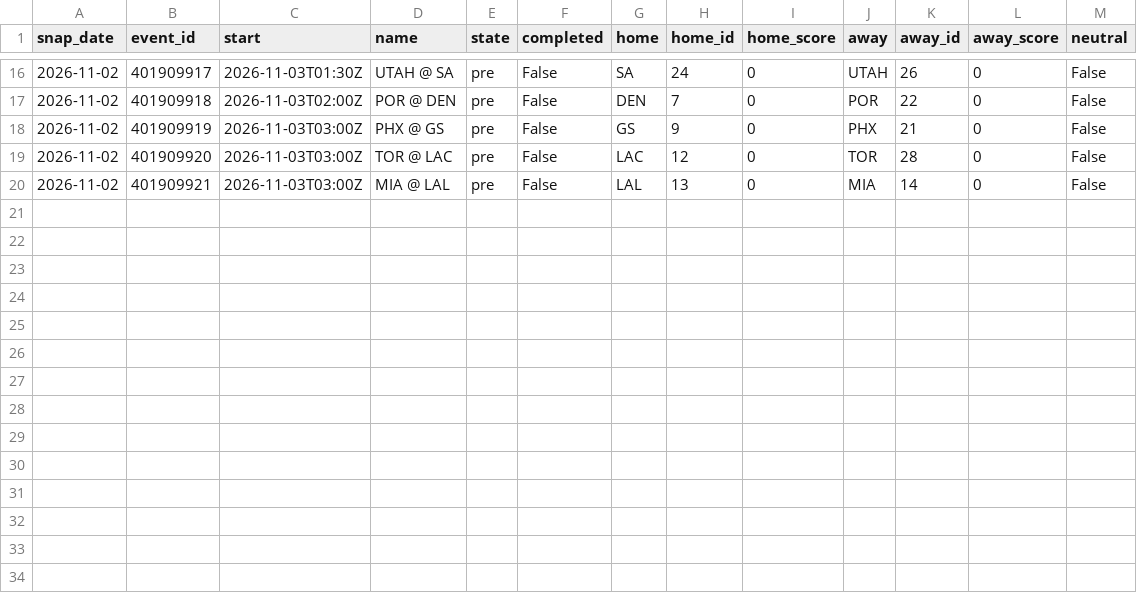
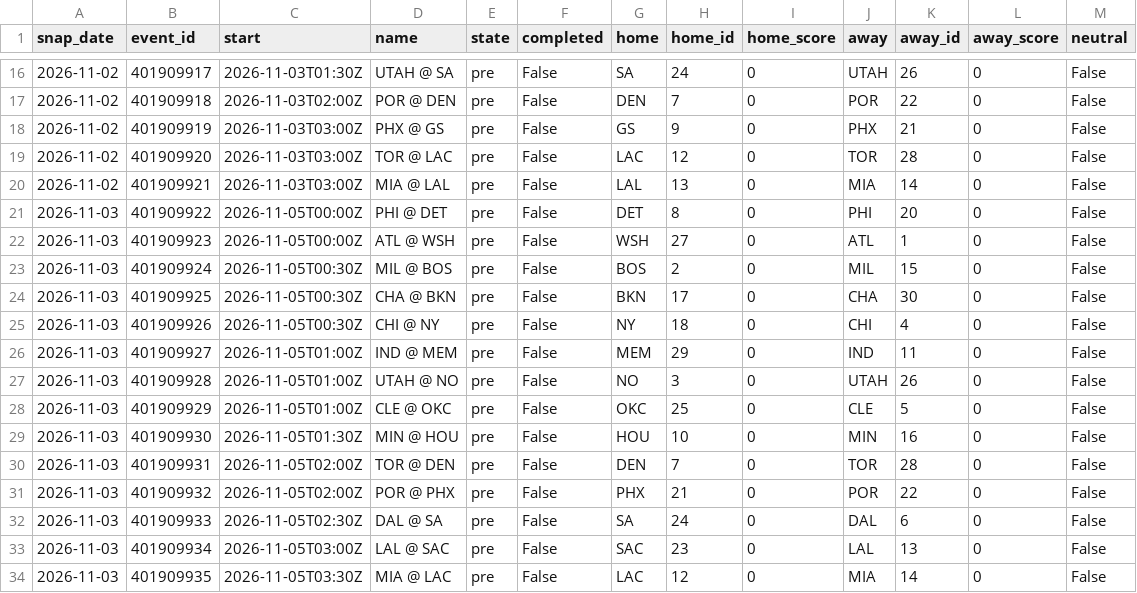
Before and after one commit to azcal/mbm-data, a CSV file: states/nba/slate_2026-11.csv, drawn as a sheet; only a part is shown, gaps mark what is left out; the diff names each change by its address in the sheet, - before the commit and + after, or states it on an @@ line.

```diff
--- a/states/nba/slate_2026-11.csv
+++ b/states/nba/slate_2026-11.csv
+row 21: 2026-11-03 | 401909922 | 2026-11-05T00:00Z | PHI @ DET | pre | False | DET | 8 | 0 | PHI | 20 | 0 | False
+row 22: 2026-11-03 | 401909923 | 2026-11-05T00:00Z | ATL @ WSH | pre | False | WSH | 27 | 0 | ATL | 1 | 0 | False
+row 23: 2026-11-03 | 401909924 | 2026-11-05T00:30Z | MIL @ BOS | pre | False | BOS | 2 | 0 | MIL | 15 | 0 | False
+row 24: 2026-11-03 | 401909925 | 2026-11-05T00:30Z | CHA @ BKN | pre | False | BKN | 17 | 0 | CHA | 30 | 0 | False
+row 25: 2026-11-03 | 401909926 | 2026-11-05T00:30Z | CHI @ NY | pre | False | NY | 18 | 0 | CHI | 4 | 0 | False
+row 26: 2026-11-03 | 401909927 | 2026-11-05T01:00Z | IND @ MEM | pre | False | MEM | 29 | 0 | IND | 11 | 0 | False
+row 27: 2026-11-03 | 401909928 | 2026-11-05T01:00Z | UTAH @ NO | pre | False | NO | 3 | 0 | UTAH | 26 | 0 | False
+row 28: 2026-11-03 | 401909929 | 2026-11-05T01:00Z | CLE @ OKC | pre | False | OKC | 25 | 0 | CLE | 5 | 0 | False
+row 29: 2026-11-03 | 401909930 | 2026-11-05T01:30Z | MIN @ HOU | pre | False | HOU | 10 | 0 | MIN | 16 | 0 | False
+row 30: 2026-11-03 | 401909931 | 2026-11-05T02:00Z | TOR @ DEN | pre | False | DEN | 7 | 0 | TOR | 28 | 0 | False
+row 31: 2026-11-03 | 401909932 | 2026-11-05T02:00Z | POR @ PHX | pre | False | PHX | 21 | 0 | POR | 22 | 0 | False
+row 32: 2026-11-03 | 401909933 | 2026-11-05T02:30Z | DAL @ SA | pre | False | SA | 24 | 0 | DAL | 6 | 0 | False
+row 33: 2026-11-03 | 401909934 | 2026-11-05T03:00Z | LAL @ SAC | pre | False | SAC | 23 | 0 | LAL | 13 | 0 | False
+row 34: 2026-11-03 | 401909935 | 2026-11-05T03:30Z | MIA @ LAC | pre | False | LAC | 12 | 0 | MIA | 14 | 0 | False
```
Also changed, not shown: states/ncaaf/injuries_2026-11.csv, states/ncaaf/slate_2026-11.csv, 9 other files.
